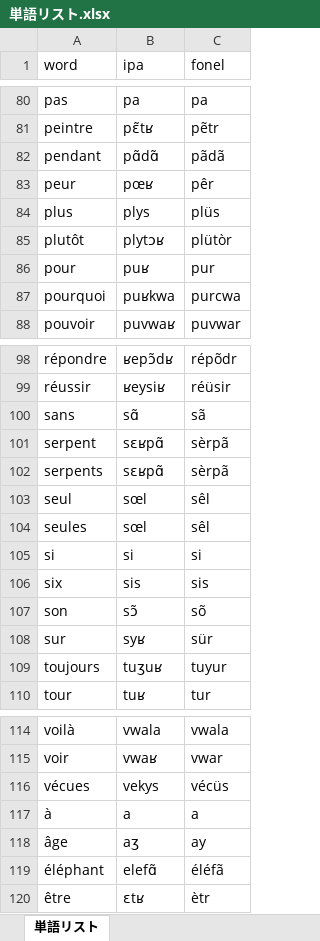
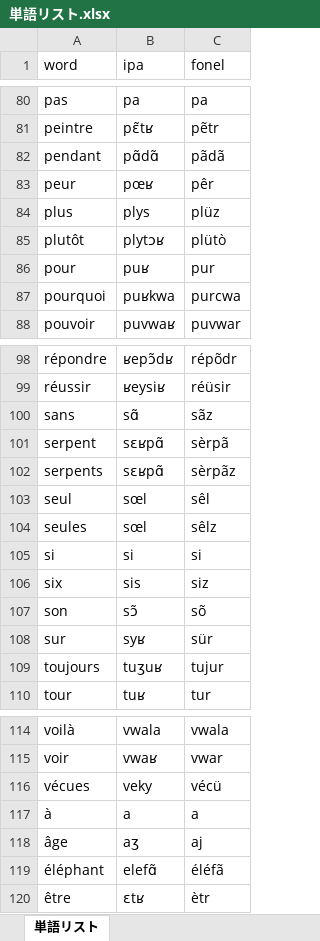
Before and after one commit to arixatos/fonel, an Excel workbook: _pages/下書き/星の王子さま/単語リスト.xlsx, sheet 単語リスト, drawn as a sheet; only a part is shown, gaps mark what is left out; values as stored, in another font and other column widths than the file's, no cell formats; the diff covers the shown part only; the diff names each change by its address in the sheet, - before the commit and + after, or states it on an @@ line.

```diff
--- a/_pages/下書き/星の王子さま/単語リスト.xlsx (sheet 単語リスト)
+++ b/_pages/下書き/星の王子さま/単語リスト.xlsx (sheet 単語リスト)
-C84 (fonel): plüs
+C84 (fonel): plüz
-C85 (fonel): plütòr
+C85 (fonel): plütò
-C100 (fonel): sã
+C100 (fonel): sãz
-C102 (fonel): sèrpã
+C102 (fonel): sèrpãz
-C104 (fonel): sêl
+C104 (fonel): sêlz
-C106 (fonel): sis
+C106 (fonel): siz
-C109 (fonel): tuyur
+C109 (fonel): tujur
-B116 (ipa): vekys
+B116 (ipa): veky
-C116 (fonel): vécüs
+C116 (fonel): vécü
-C118 (fonel): ay
+C118 (fonel): aj
```
Also changed, not shown: 10 edited cells elsewhere in this sheet, cell formats, _pages/下書き/星の王子さま/対訳.xlsx, 6 other files.
